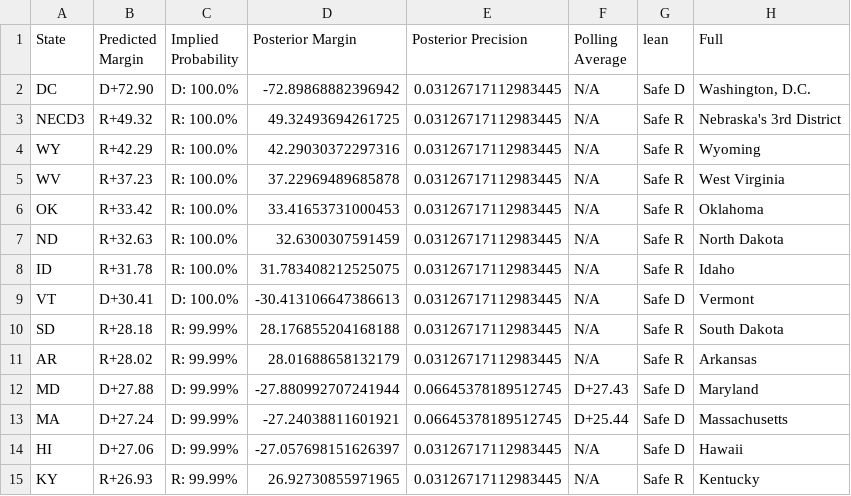
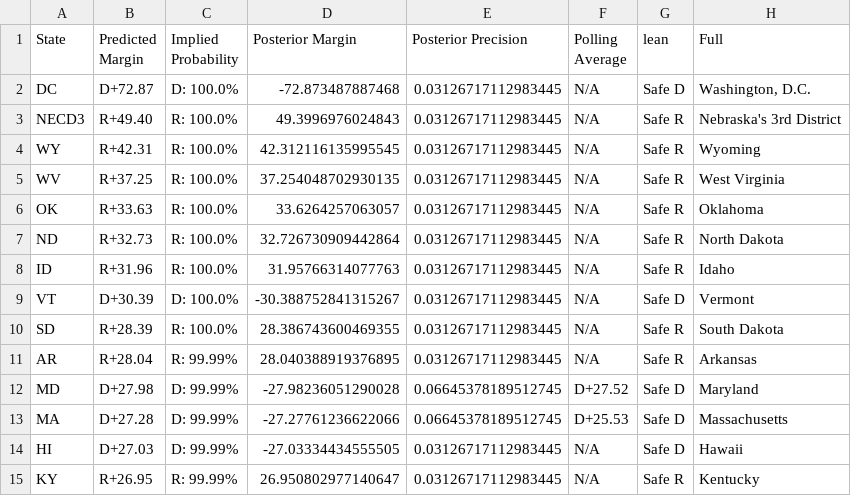
Before and after one commit to TheBreakdownPoint/Election-Prediction-2024, a CSV file: electoralmap.csv, drawn as a sheet; only a part is shown; the diff covers the shown part only; the diff names each change by its address in the sheet, - before the commit and + after, or states it on an @@ line.

```diff
--- a/electoralmap.csv
+++ b/electoralmap.csv
-B2 (Predicted Margin): D+72.90
+B2 (Predicted Margin): D+72.87
-D2 (Posterior Margin): -72.89868882396942
+D2 (Posterior Margin): -72.873487887468
-B3 (Predicted Margin): R+49.32
+B3 (Predicted Margin): R+49.40
-D3 (Posterior Margin): 49.32493694261725
+D3 (Posterior Margin): 49.3996976024843
-B4 (Predicted Margin): R+42.29
+B4 (Predicted Margin): R+42.31
-D4 (Posterior Margin): 42.29030372297316
+D4 (Posterior Margin): 42.312116135995545
-B5 (Predicted Margin): R+37.23
+B5 (Predicted Margin): R+37.25
-D5 (Posterior Margin): 37.22969489685878
+D5 (Posterior Margin): 37.254048702930135
-B6 (Predicted Margin): R+33.42
+B6 (Predicted Margin): R+33.63
-D6 (Posterior Margin): 33.41653731000453
+D6 (Posterior Margin): 33.6264257063057
-B7 (Predicted Margin): R+32.63
+B7 (Predicted Margin): R+32.73
-D7 (Posterior Margin): 32.6300307591459
+D7 (Posterior Margin): 32.726730909442864
-B8 (Predicted Margin): R+31.78
+B8 (Predicted Margin): R+31.96
-D8 (Posterior Margin): 31.783408212525075
+D8 (Posterior Margin): 31.95766314077763
-B9 (Predicted Margin): D+30.41
+B9 (Predicted Margin): D+30.39
-D9 (Posterior Margin): -30.413106647386613
+D9 (Posterior Margin): -30.388752841315267
-B10 (Predicted Margin): R+28.18
+B10 (Predicted Margin): R+28.39
-C10 (Implied Probability): R: 99.99%
+C10 (Implied Probability): R: 100.0%
-D10 (Posterior Margin): 28.176855204168188
+D10 (Posterior Margin): 28.386743600469355
-B11 (Predicted Margin): R+28.02
+B11 (Predicted Margin): R+28.04
-D11 (Posterior Margin): 28.01688658132179
+D11 (Posterior Margin): 28.040388919376895
-B12 (Predicted Margin): D+27.88
+B12 (Predicted Margin): D+27.98
-D12 (Posterior Margin): -27.880992707241944
+D12 (Posterior Margin): -27.98236051290028
-F12 (Polling Average): D+27.43
+F12 (Polling Average): D+27.52
-B13 (Predicted Margin): D+27.24
+B13 (Predicted Margin): D+27.28
-D13 (Posterior Margin): -27.24038811601921
+D13 (Posterior Margin): -27.27761236622066
-F13 (Polling Average): D+25.44
+F13 (Polling Average): D+25.53
-B14 (Predicted Margin): D+27.06
+B14 (Predicted Margin): D+27.03
-D14 (Posterior Margin): -27.057698151626397
+D14 (Posterior Margin): -27.03334434555505
-B15 (Predicted Margin): R+26.93
+B15 (Predicted Margin): R+26.95
-D15 (Posterior Margin): 26.92730855971965
+D15 (Posterior Margin): 26.950802977140647
```
Also changed, not shown: 1 added row, 1 removed row and 134 edited cells elsewhere in this file, outcomes.csv, 1 other file.
